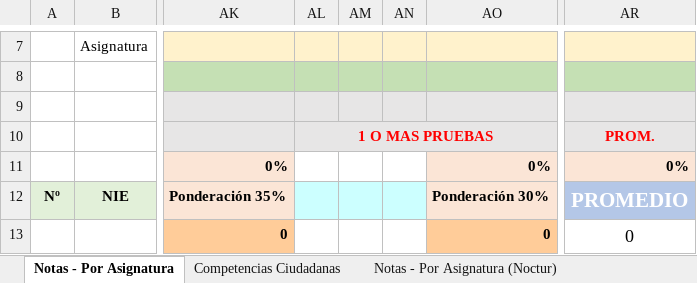
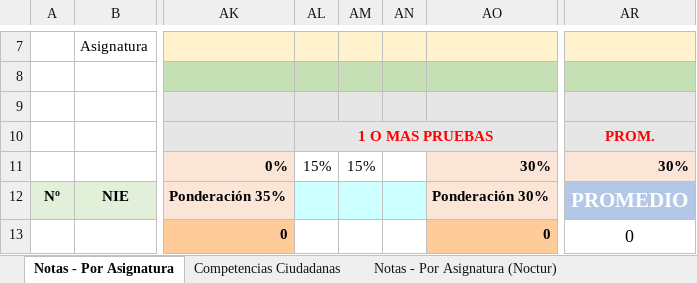
Before and after one commit to carloscerna/registro_academico, an Excel workbook: formatos_hoja_de_calculo/Control de Actividades Ver.2025.xlsx, sheet Notas - Por Asignatura, drawn as a sheet; only a part is shown, gaps mark what is left out; values as stored, in another font and other column widths than the file's, no borders; conditional formats not drawn; the diff names each change by its address in the sheet, - before the commit and + after, or states it on an @@ line.

Commit message:
update-varios

```diff
--- a/formatos_hoja_de_calculo/Control de Actividades Ver.2025.xlsx (sheet Notas - Por Asignatura)
+++ b/formatos_hoja_de_calculo/Control de Actividades Ver.2025.xlsx (sheet Notas - Por Asignatura)
-AL11: (empty)
+AL11: 15%
-AM11: (empty)
+AM11: 15%
-AO11: 0%
+AO11: 30%
-AR11: 0%
+AR11: 30%
```
